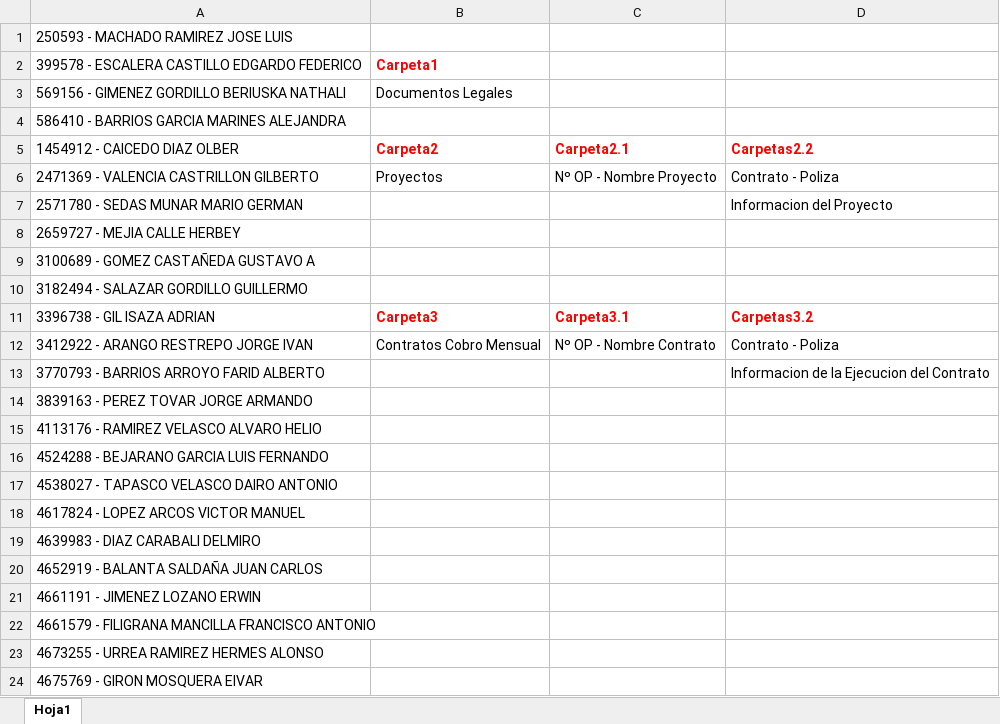
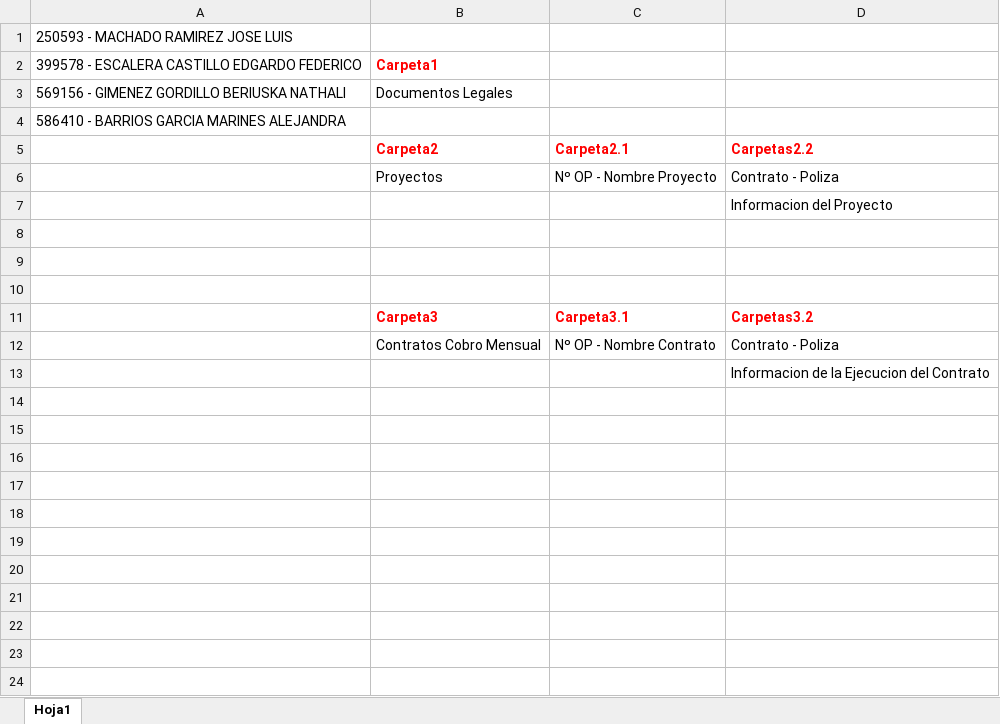
Before and after one commit to davidfores1/Macro_crear_lista_carpetas, an Excel workbook: Lista de carpetas.xlsm, sheet Hoja1, drawn as a sheet; values as stored, in another font and other column widths than the file's, no borders; the diff names each change by its address in the sheet, - before the commit and + after, or states it on an @@ line.

```diff
--- a/Lista de carpetas.xlsm (sheet Hoja1)
+++ b/Lista de carpetas.xlsm (sheet Hoja1)
-A5: 1454912 - CAICEDO DIAZ OLBER
+A5: (empty)
-A6: 2471369 - VALENCIA CASTRILLON GILBERTO
+A6: (empty)
-A7: 2571780 - SEDAS MUNAR MARIO GERMAN
+A7: (empty)
-A8: 2659727 - MEJIA CALLE HERBEY
+A8: (empty)
-A9: 3100689 - GOMEZ CASTAÑEDA GUSTAVO A
+A9: (empty)
-A10: 3182494 - SALAZAR GORDILLO GUILLERMO
+A10: (empty)
-A11: 3396738 - GIL ISAZA ADRIAN
+A11: (empty)
-A12: 3412922 - ARANGO RESTREPO JORGE IVAN
+A12: (empty)
-A13: 3770793 - BARRIOS ARROYO FARID ALBERTO
+A13: (empty)
-row 14: 3839163 - PEREZ TOVAR JORGE ARMANDO
-row 15: 4113176 - RAMIREZ VELASCO ALVARO HELIO
-row 16: 4524288 - BEJARANO GARCIA LUIS FERNANDO
-row 17: 4538027 - TAPASCO VELASCO DAIRO ANTONIO
-row 18: 4617824 - LOPEZ ARCOS VICTOR MANUEL
-row 19: 4639983 - DIAZ CARABALI DELMIRO
-row 20: 4652919 - BALANTA SALDAÑA JUAN CARLOS
-row 21: 4661191 - JIMENEZ LOZANO ERWIN
-row 22: 4661579 - FILIGRANA MANCILLA FRANCISCO ANTONIO
-row 23: 4673255 - URREA RAMIREZ HERMES ALONSO
-row 24: 4675769 - GIRON MOSQUERA EIVAR
```
